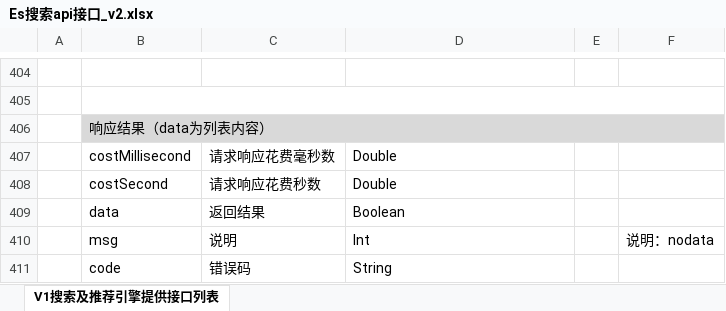
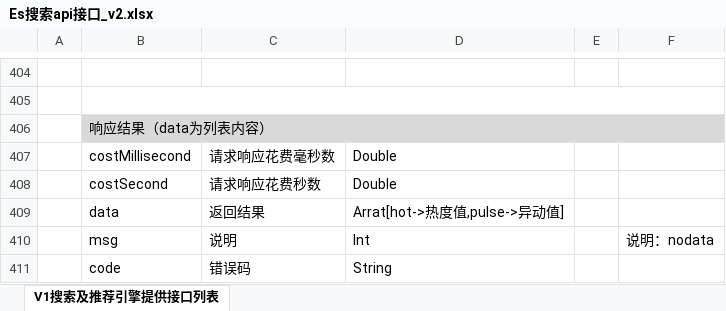
Before and after one commit to wengbenjue/search-parent, an Excel workbook: doc/Es搜索api接口_v2.xlsx, sheet V1搜索及推荐引擎提供接口列表, drawn as a sheet; only a part is shown, gaps mark what is left out; values as stored, in another font and other column widths than the file's, no borders; charts and pictures not drawn; the diff names each change by its address in the sheet, - before the commit and + after, or states it on an @@ line.

```diff
--- a/doc/Es搜索api接口_v2.xlsx (sheet V1搜索及推荐引擎提供接口列表)
+++ b/doc/Es搜索api接口_v2.xlsx (sheet V1搜索及推荐引擎提供接口列表)
-D409: Boolean
+D409: Arrat[hot->热度值,pulse->异动值]
```
Also changed, not shown: 7 other files.
